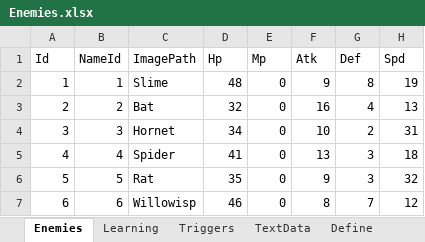
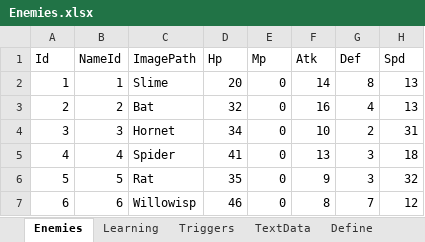
Before and after one commit to seedsclaft/unity, an Excel workbook: Assets/Data/Enemies.xlsx, sheet Enemies, drawn as a sheet; only a part is shown; values as stored, in another font and other column widths than the file's, no borders; the diff names each change by its address in the sheet, - before the commit and + after, or states it on an @@ line.

```diff
--- a/Assets/Data/Enemies.xlsx (sheet Enemies)
+++ b/Assets/Data/Enemies.xlsx (sheet Enemies)
-D2 (Hp): 48
+D2 (Hp): 20
-F2 (Atk): 9
+F2 (Atk): 14
-H2 (Spd): 19
+H2 (Spd): 13
```
Also changed, not shown: Assets/Data/Actors.xlsx, Assets/Data/SE.xlsx, 20 other files.
